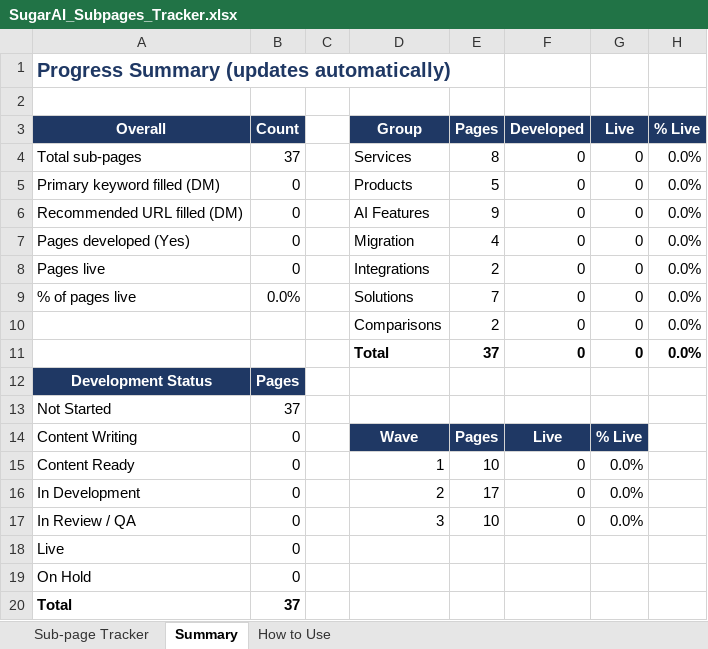
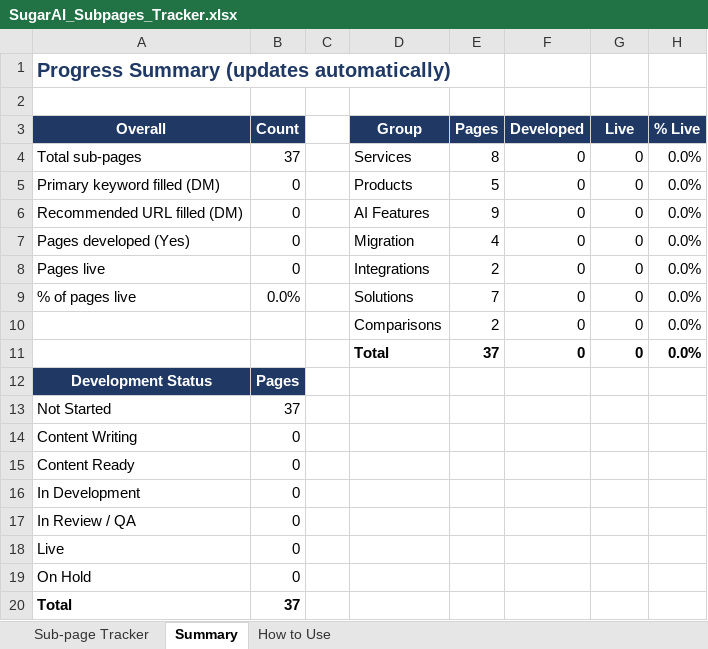
Before and after one commit to ShafiyaThamkeen/analyticssaves, an Excel workbook: SugarAI_Subpages_Tracker.xlsx, sheet Summary, drawn as a sheet; values as stored, in another font and other column widths than the file's, no borders; the diff names each change by its address in the sheet, - before the commit and + after, or states it on an @@ line.

```diff
--- a/SugarAI_Subpages_Tracker.xlsx (sheet Summary)
+++ b/SugarAI_Subpages_Tracker.xlsx (sheet Summary)
-D14 (Group): Wave
+D14 (Group): (empty)
-D14:G14 fill: #1F3864
+D14:G14 fill: none
-E14 (Pages): Pages
+E14 (Pages): (empty)
-F14 (Developed): Live
+F14 (Developed): (empty)
-G14 (Live): % Live
+G14 (Live): (empty)
-D15 (Group): 1
+D15 (Group): (empty)
-E15 (Pages): 10
+E15 (Pages): (empty)
-F15:F17 (Developed): 0
+F15:F17 (Developed): (empty)
-G15:G17 (Live): 0.0%
+G15:G17 (Live): (empty)
-D16 (Group): 2
+D16 (Group): (empty)
-E16 (Pages): 17
+E16 (Pages): (empty)
-D17 (Group): 3
+D17 (Group): (empty)
-E17 (Pages): 10
+E17 (Pages): (empty)
```
Also changed, not shown: sheet Sub-page Tracker, sheet How to Use, formulas that keep their value.
